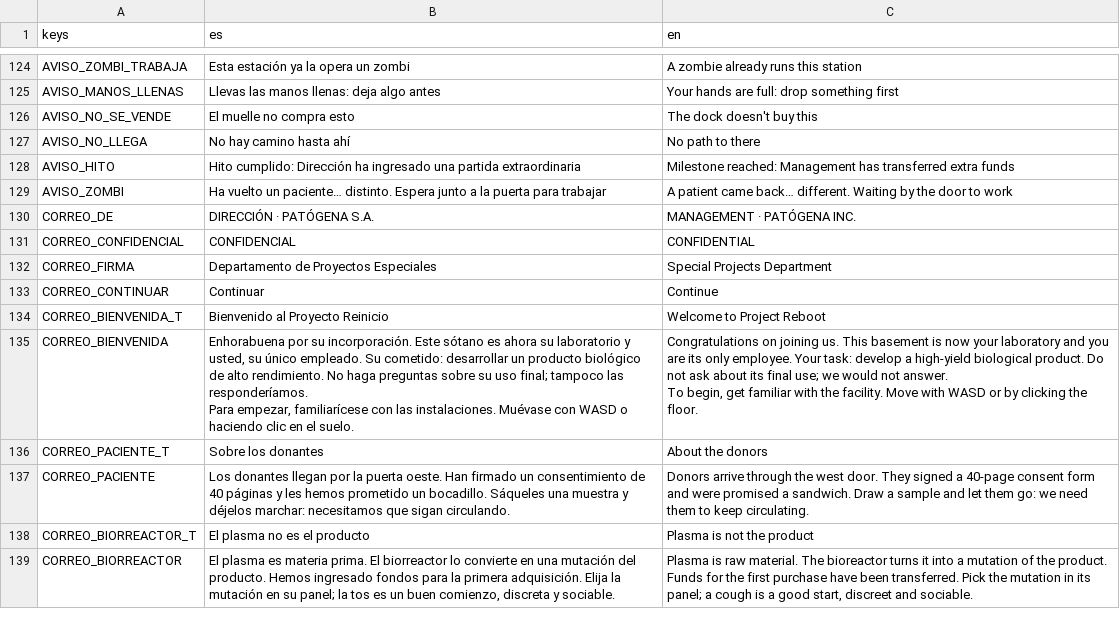
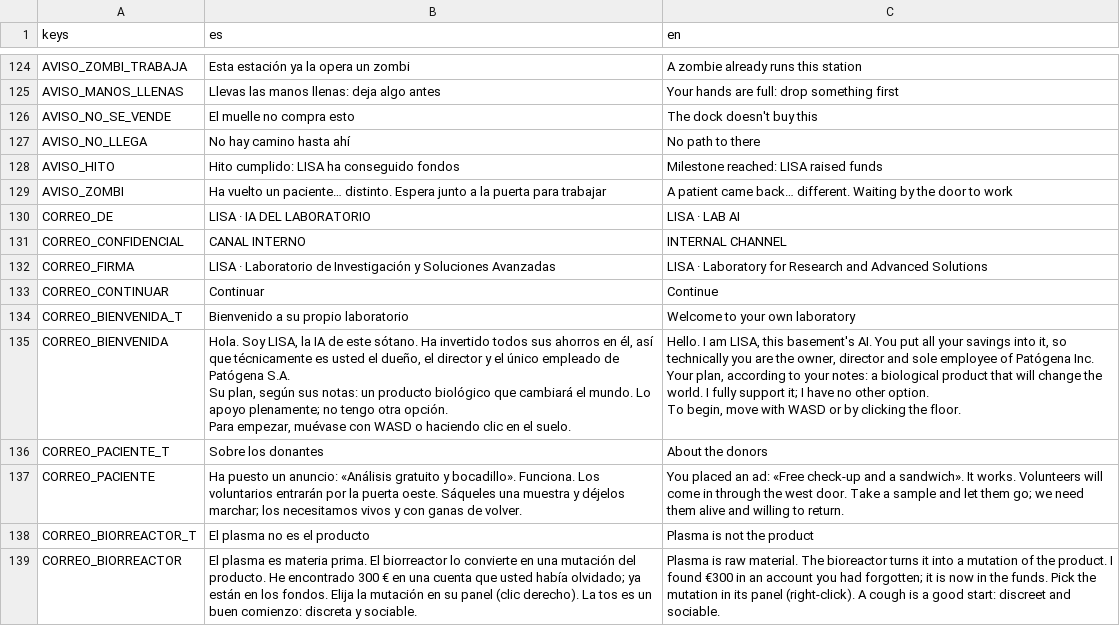
Before and after one commit to kutedo2001/Patogena, a CSV file: locale/textos.csv, drawn as a sheet; only a part is shown, gaps mark what is left out; the diff covers the shown part only.

```diff
--- a/locale/textos.csv
+++ b/locale/textos.csv
@@ -127,17 +127,21 @@ AVISO_NO_SE_VENDE,El muelle no compra esto,The dock doesn't buy this
 AVISO_NO_LLEGA,No hay camino hasta ahí,No path to there
-AVISO_HITO,Hito cumplido: Dirección ha ingresado una partida extraordinaria,Milestone reached: Management has transferred extra funds
+AVISO_HITO,Hito cumplido: LISA ha conseguido fondos,Milestone reached: LISA raised funds
 AVISO_ZOMBI,Ha vuelto un paciente… distinto. Espera junto a la puerta para trabajar,A patient came back… different. Waiting by the door to work
-CORREO_DE,DIRECCIÓN · PATÓGENA S.A.,MANAGEMENT · PATÓGENA INC.
-CORREO_CONFIDENCIAL,CONFIDENCIAL,CONFIDENTIAL
-CORREO_FIRMA,Departamento de Proyectos Especiales,Special Projects Department
+CORREO_DE,LISA · IA DEL LABORATORIO,LISA · LAB AI
+CORREO_CONFIDENCIAL,CANAL INTERNO,INTERNAL CHANNEL
+CORREO_FIRMA,LISA · Laboratorio de Investigación y Soluciones Avanzadas,LISA · Laboratory for Research and Advanced Solutions
 CORREO_CONTINUAR,Continuar,Continue
-CORREO_BIENVENIDA_T,Bienvenido al Proyecto Reinicio,Welcome to Project Reboot
-CORREO_BIENVENIDA,"Enhorabuena por su incorporación. Este sótano es ahora su laboratorio y usted, su único empleado. Su cometido: desarrollar un producto biológico de alto rendimiento. No haga preguntas sobre su uso final; tampoco las responderíamos.
-
-Para empezar, familiarícese con las instalaciones. Muévase con WASD o haciendo clic en el suelo.","Congratulations on joining us. This basement is now your laboratory and you are its only employee. Your task: develop a high-yield biological product. Do not ask about its final use; we would not answer.
-
-To begin, get familiar with the facility. Move with WASD or by clicking the floor."
+CORREO_BIENVENIDA_T,Bienvenido a su propio laboratorio,Welcome to your own laboratory
+CORREO_BIENVENIDA,"Hola. Soy LISA, la IA de este sótano. Ha invertido todos sus ahorros en él, así que técnicamente es usted el dueño, el director y el único empleado de Patógena S.A.
+
+Su plan, según sus notas: un producto biológico que cambiará el mundo. Lo apoyo plenamente; no tengo otra opción.
+
+Para empezar, muévase con WASD o haciendo clic en el suelo.","Hello. I am LISA, this basement's AI. You put all your savings into it, so technically you are the owner, director and sole employee of Patógena Inc.
+
+Your plan, according to your notes: a biological product that will change the world. I fully support it; I have no other option.
+
+To begin, move with WASD or by clicking the floor."
 CORREO_PACIENTE_T,Sobre los donantes,About the donors
-CORREO_PACIENTE,Los donantes llegan por la puerta oeste. Han firmado un consentimiento de 40 páginas y les hemos prometido un bocadillo. Sáqueles una muestra y déjelos marchar: necesitamos que sigan circulando.,Donors arrive through the west door. They signed a 40-page consent form and were promised a sandwich. Draw a sample and let them go: we need them to keep circulating.
+CORREO_PACIENTE,Ha puesto un anuncio: «Análisis gratuito y bocadillo». Funciona. Los voluntarios entrarán por la puerta oeste. Sáqueles una muestra y déjelos marchar; los necesitamos vivos y con ganas de volver.,You placed an ad: «Free check-up and a sandwich». It works. Volunteers will come in through the west door. Take a sample and let them go; we need them alive and willing to return.
 CORREO_BIORREACTOR_T,El plasma no es el producto,Plasma is not the product
-CORREO_BIORREACTOR,"El plasma es materia prima. El biorreactor lo convierte en una mutación del producto. Hemos ingresado fondos para la primera adquisición. Elija la mutación en su panel; la tos es un buen comienzo, discreta y sociable.","Plasma is raw material. The bioreactor turns it into a mutation of the product. Funds for the first purchase have been transferred. Pick the mutation in its panel; a cough is a good start, discreet and sociable."
+CORREO_BIORREACTOR,El plasma es materia prima. El biorreactor lo convierte en una mutación del producto. He encontrado 300 € en una cuenta que usted había olvidado; ya están en los fondos. Elija la mutación en su panel (clic derecho). La tos es un buen comienzo: discreta y sociable.,Plasma is raw material. The bioreactor turns it into a mutation of the product. I found €300 in an account you had forgotten; it is now in the funds. Pick the mutation in its panel (right-click). A cough is a good start: discreet and sociable.
```
Also changed, not shown: 33 added rows and 36 edited cells elsewhere in this file, 20 other files.
